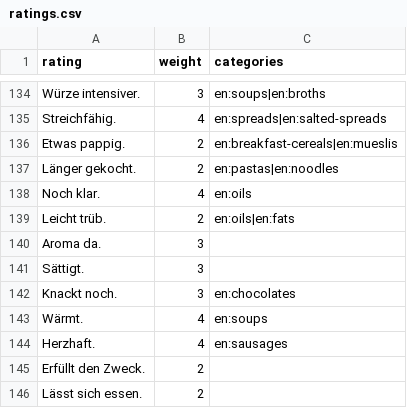
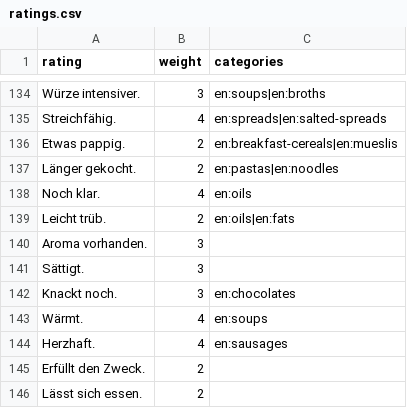
Before and after one commit to gambolputty/noch-gut, a CSV file: bot/assets/ratings.csv, drawn as a sheet; only a part is shown, gaps mark what is left out.

Commit message:
update csv

```diff
--- a/bot/assets/ratings.csv
+++ b/bot/assets/ratings.csv
@@ -139,3 +139,3 @@ Noch klar.,4,en:oils
 Leicht trüb.,2,en:oils|en:fats
-Aroma da.,3,
+Aroma vorhanden.,3,
 Sättigt.,3,
```
